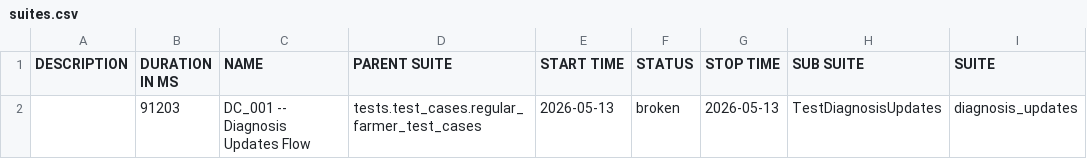
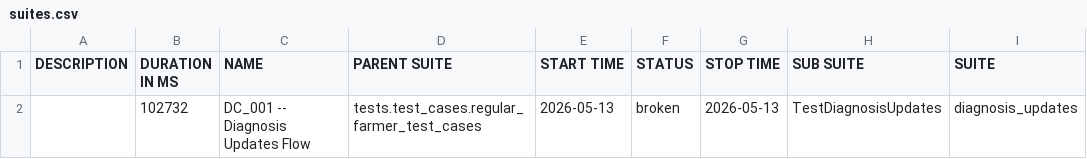
Before and after one commit to Pramodpulicherla-279/test-automation-platform, a CSV file: allure-report/data/suites.csv, drawn as a sheet; only a part is shown; the diff names each change by its address in the sheet, - before the commit and + after, or states it on an @@ line.

Commit message:
allure-report-fcd0f689

```diff
--- a/allure-report/data/suites.csv
+++ b/allure-report/data/suites.csv
-B2 (DURATION IN MS): 91203
+B2 (DURATION IN MS): 102732
```
Also changed, not shown: 27 other files.
